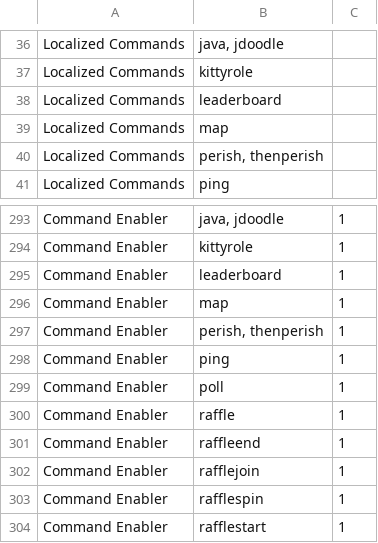
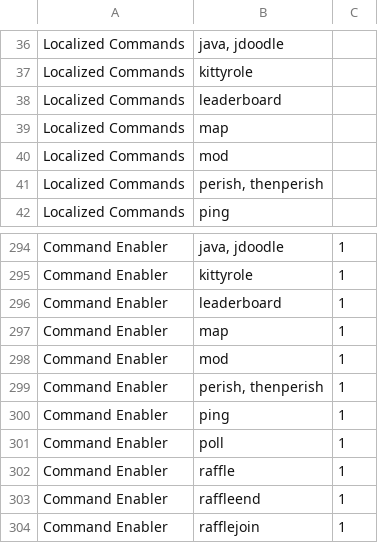
Before and after one commit to AlexStewartCode/KittyBot, a CSV file: assets/config.csv, drawn as a sheet; only a part is shown, gaps mark what is left out; the shorter side is filled out with more unchanged rows.

```diff
--- a/assets/config.csv
+++ b/assets/config.csv
@@ -39,2 +39,3 @@
 "Localized Commands","map",""
+"Localized Commands","mod",""
 "Localized Commands","perish, thenperish",""
@@ -296,2 +297,3 @@
 "Command Enabler","map","1"
+"Command Enabler","mod","1"
 "Command Enabler","perish, thenperish","1"
```
Also changed, not shown: 34 other files.
